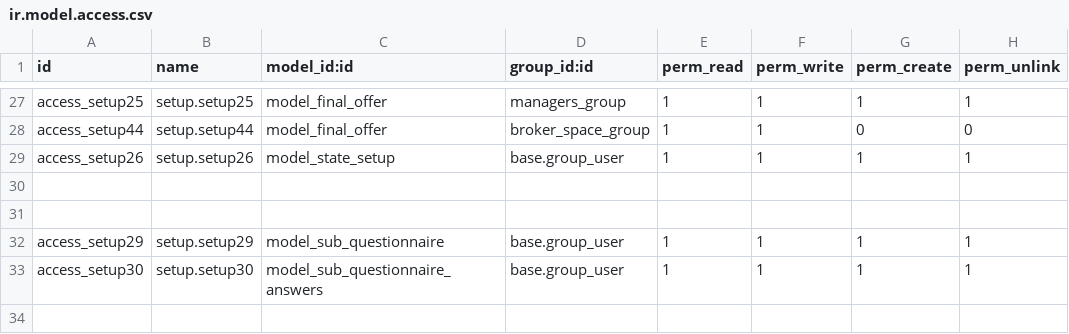
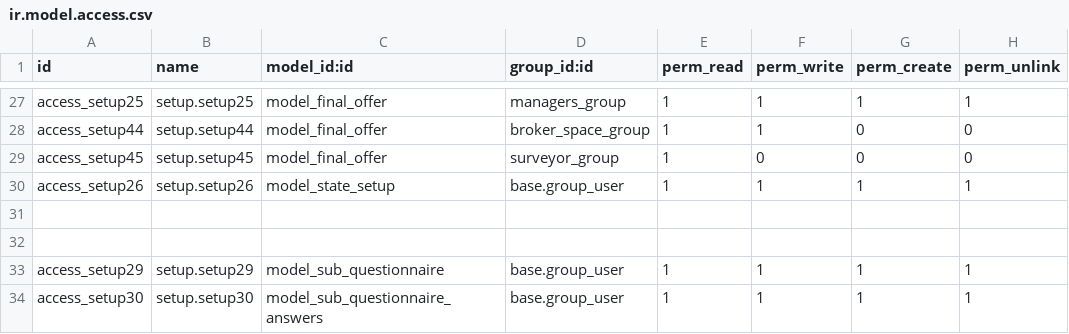
Before and after one commit to blackbelts/Arope_spaces, a CSV file: security/ir.model.access.csv, drawn as a sheet; only a part is shown, gaps mark what is left out; the shorter side is filled out with more unchanged rows.

Commit message:
update

```diff
--- a/security/ir.model.access.csv
+++ b/security/ir.model.access.csv
@@ -28,2 +28,3 @@ access_setup25,setup.setup25,model_final_offer,managers_group,1,1,1,1
 access_setup44,setup.setup44,model_final_offer,broker_space_group,1,1,0,0
+access_setup45,setup.setup45,model_final_offer,surveyor_group,1,0,0,0
 access_setup26,setup.setup26,model_state_setup,base.group_user,1,1,1,1
```
